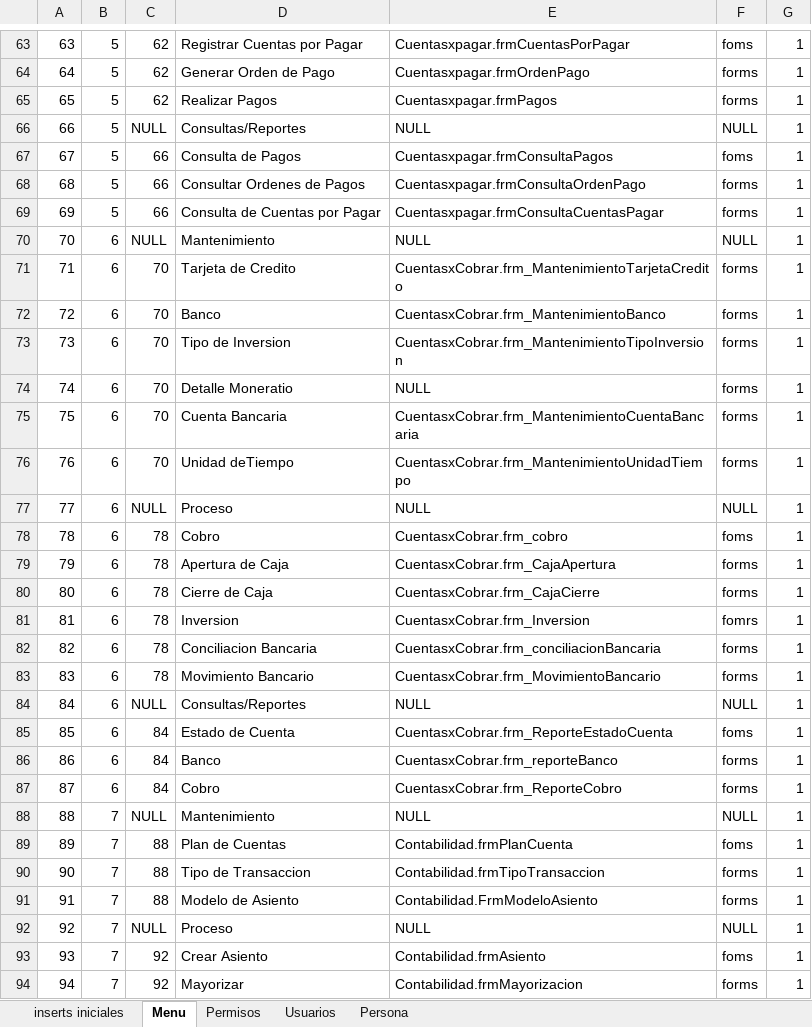
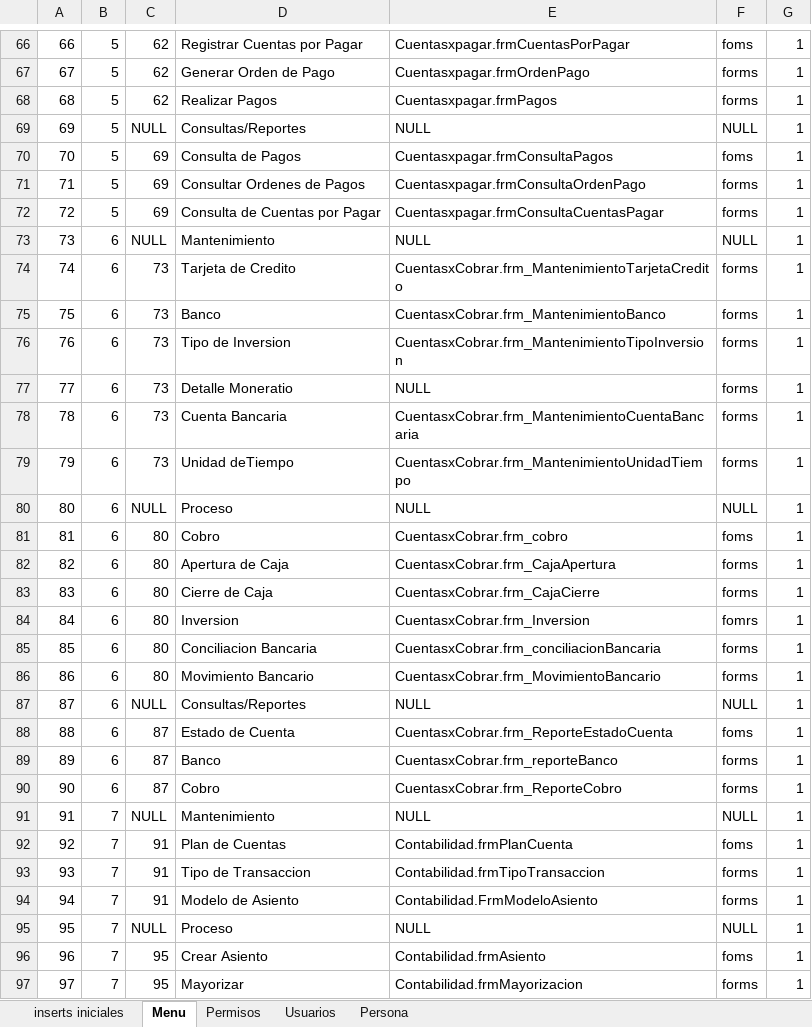
Before and after one commit to RogerPM/BaseSistemasIntegrados, an Excel workbook: provisional/inserts.xlsx, sheet Menu, drawn as a sheet; only a part is shown, gaps mark what is left out; values as stored, in another font and other column widths than the file's, no borders; addresses are those after the commit; the diff covers the shown part only; the diff names each change by its address in the sheet, - before the commit and + after, or states it on an @@ line.

Commit message:
excel

```diff
--- a/provisional/inserts.xlsx (sheet Menu)
+++ b/provisional/inserts.xlsx (sheet Menu)
@@ column A renumbered from row 13 down @@
-C70:C72: 66
+C70:C72: 69
-C74:C79: 70
+C74:C79: 73
-C81:C86: 78
+C81:C86: 80
-C88:C90: 84
+C88:C90: 87
-C92:C94: 88
+C92:C94: 91
-C96:C97: 92
+C96:C97: 95
```
Also changed, not shown: 3 added rows and 81 edited cells elsewhere in this sheet, formulas that keep their value.
